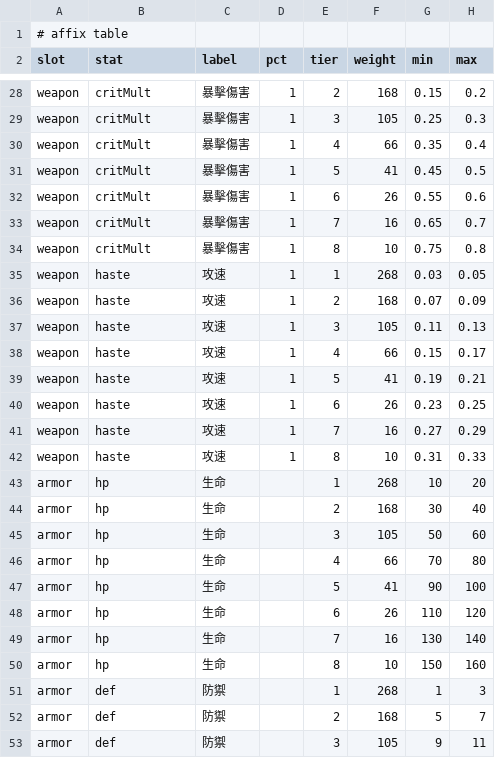
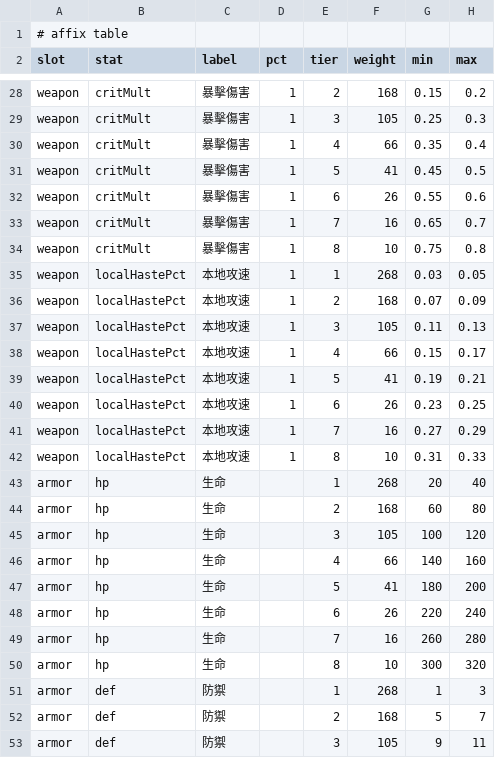
Before and after one commit to seanxkao/forge-loop, a CSV file: src/game/affixTable.csv, drawn as a sheet; only a part is shown, gaps mark what is left out; the diff covers the shown part only.

```diff
--- a/src/game/affixTable.csv
+++ b/src/game/affixTable.csv
@@ -34,18 +34,18 @@ weapon,critMult,暴擊傷害,1,7,16,0.65,0.7
 weapon,critMult,暴擊傷害,1,8,10,0.75,0.8
-weapon,haste,攻速,1,1,268,0.03,0.05
-weapon,haste,攻速,1,2,168,0.07,0.09
-weapon,haste,攻速,1,3,105,0.11,0.13
-weapon,haste,攻速,1,4,66,0.15,0.17
-weapon,haste,攻速,1,5,41,0.19,0.21
-weapon,haste,攻速,1,6,26,0.23,0.25
-weapon,haste,攻速,1,7,16,0.27,0.29
-weapon,haste,攻速,1,8,10,0.31,0.33
-armor,hp,生命,,1,268,10,20
-armor,hp,生命,,2,168,30,40
-armor,hp,生命,,3,105,50,60
-armor,hp,生命,,4,66,70,80
-armor,hp,生命,,5,41,90,100
-armor,hp,生命,,6,26,110,120
-armor,hp,生命,,7,16,130,140
-armor,hp,生命,,8,10,150,160
+weapon,localHastePct,本地攻速,1,1,268,0.03,0.05
+weapon,localHastePct,本地攻速,1,2,168,0.07,0.09
+weapon,localHastePct,本地攻速,1,3,105,0.11,0.13
+weapon,localHastePct,本地攻速,1,4,66,0.15,0.17
+weapon,localHastePct,本地攻速,1,5,41,0.19,0.21
+weapon,localHastePct,本地攻速,1,6,26,0.23,0.25
+weapon,localHastePct,本地攻速,1,7,16,0.27,0.29
+weapon,localHastePct,本地攻速,1,8,10,0.31,0.33
+armor,hp,生命,,1,268,20,40
+armor,hp,生命,,2,168,60,80
+armor,hp,生命,,3,105,100,120
+armor,hp,生命,,4,66,140,160
+armor,hp,生命,,5,41,180,200
+armor,hp,生命,,6,26,220,240
+armor,hp,生命,,7,16,260,280
+armor,hp,生命,,8,10,300,320
 armor,def,防禦,,1,268,1,3
```
Also changed, not shown: 88 edited cells elsewhere in this file, 23 other files.
